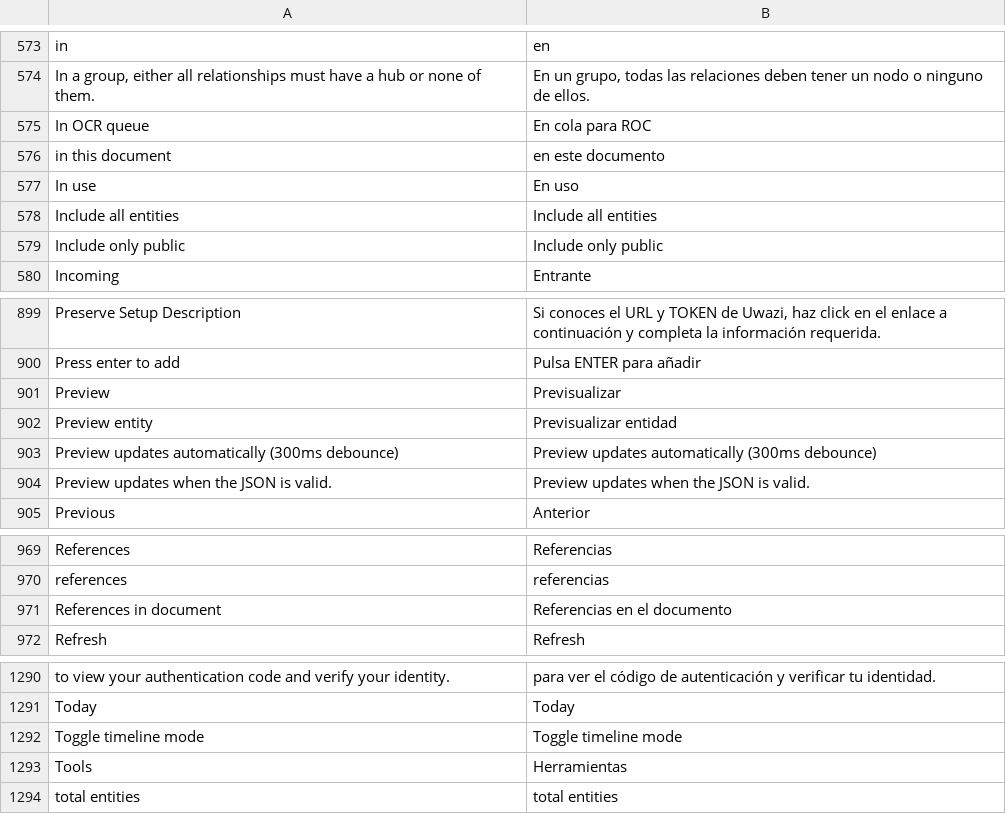
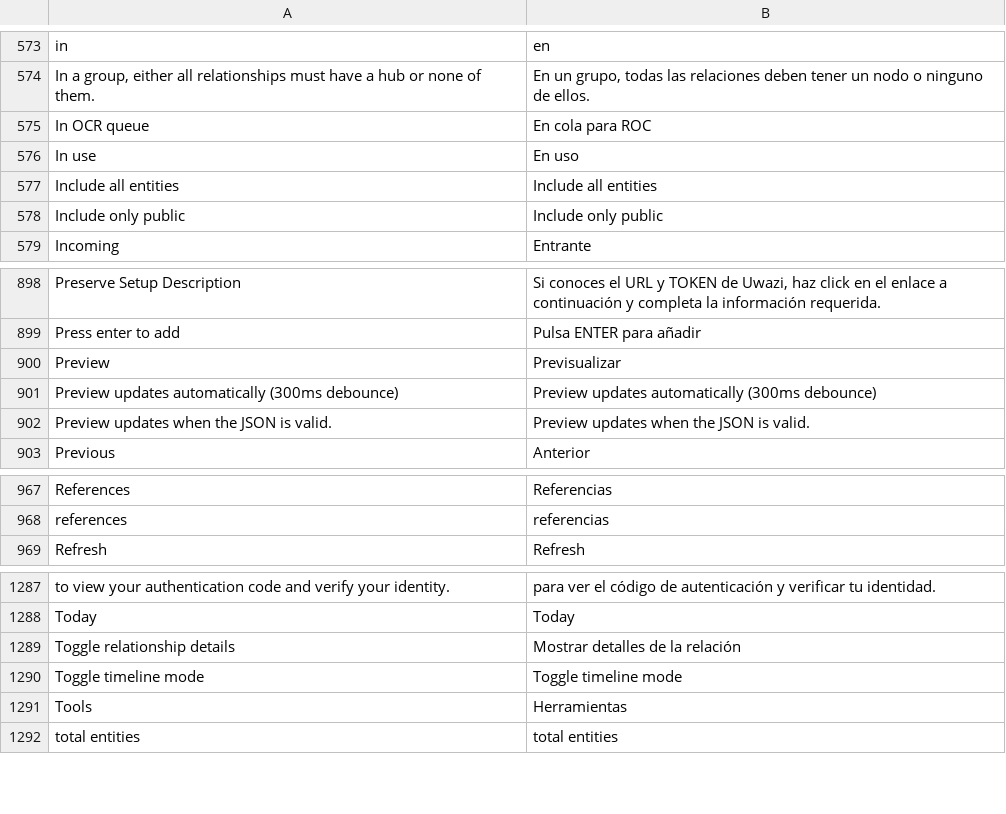
Before and after one commit to huridocs/uwazi, a CSV file: contents/ui-translations/es.csv, drawn as a sheet; only a part is shown, gaps mark what is left out; removed rows and columns are numbered as before the commit, all else as after; the diff names each change by its address in the sheet, - before the commit and + after, or states it on an @@ line.

Commit message:
Entityv2 chores 0902 (#9659)
* use metadata display for entity overlay

* preview only in entity overlay

* refactor

* update translations

* lint fixes

* lint fixes

```diff
--- a/contents/ui-translations/es.csv
+++ b/contents/ui-translations/es.csv
-row 576: in this document | en este documento
-row 902: Preview entity | Previsualizar entidad
-row 971: References in document | Referencias en el documento
+row 1289: Toggle relationship details | Mostrar detalles de la relación
```
Also changed, not shown: contents/ui-translations/ar.csv, contents/ui-translations/el.csv, 57 other files.
